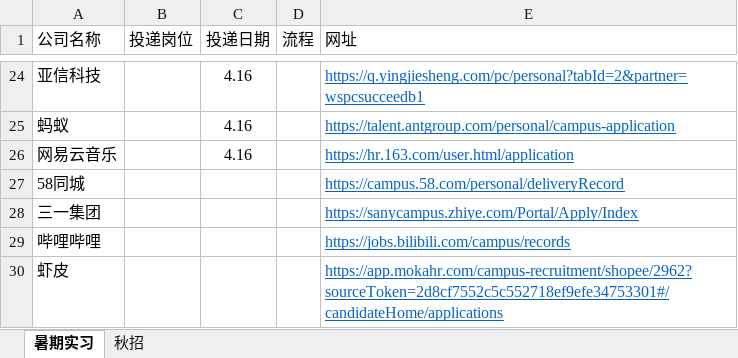
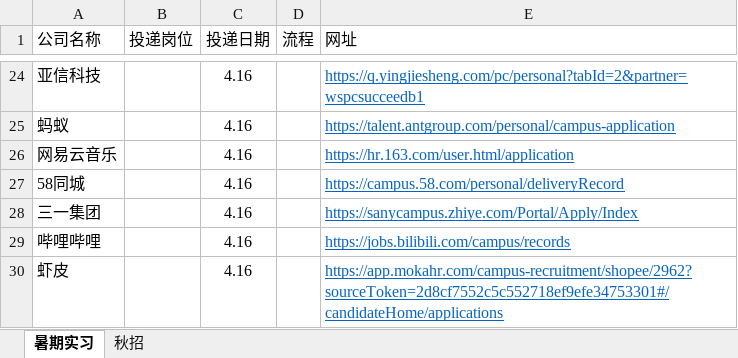
Before and after one commit to Akihi7777/interview, an Excel workbook: 简历投递/投递公司.xlsx, sheet 暑期实习, drawn as a sheet; only a part is shown, gaps mark what is left out; values as stored, in another font and other column widths than the file's, no borders; the diff names each change by its address in the sheet, - before the commit and + after, or states it on an @@ line.

```diff
--- a/简历投递/投递公司.xlsx (sheet 暑期实习)
+++ b/简历投递/投递公司.xlsx (sheet 暑期实习)
-C27:C30 (投递日期): (empty)
+C27:C30 (投递日期): 4.16
```
